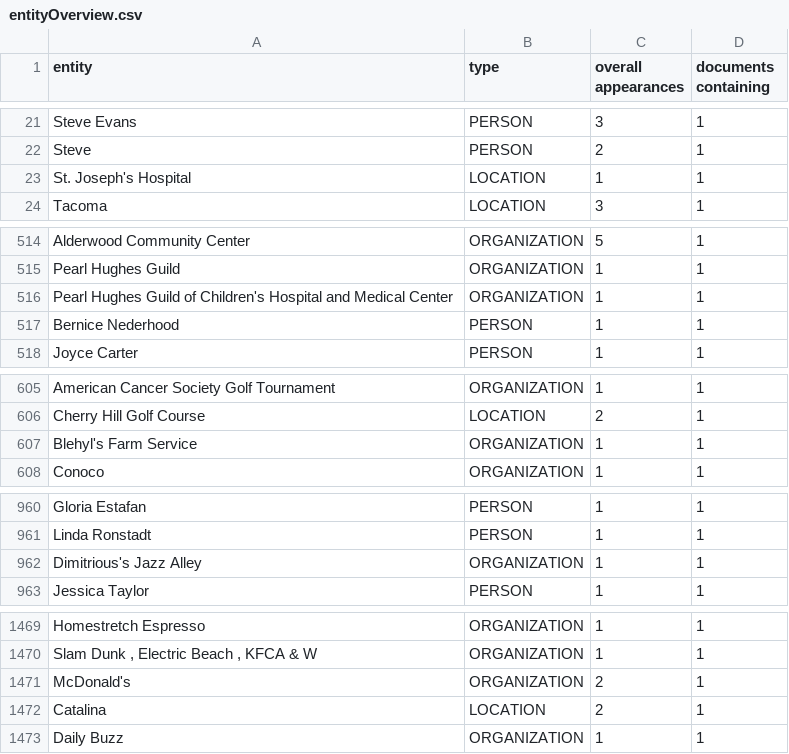
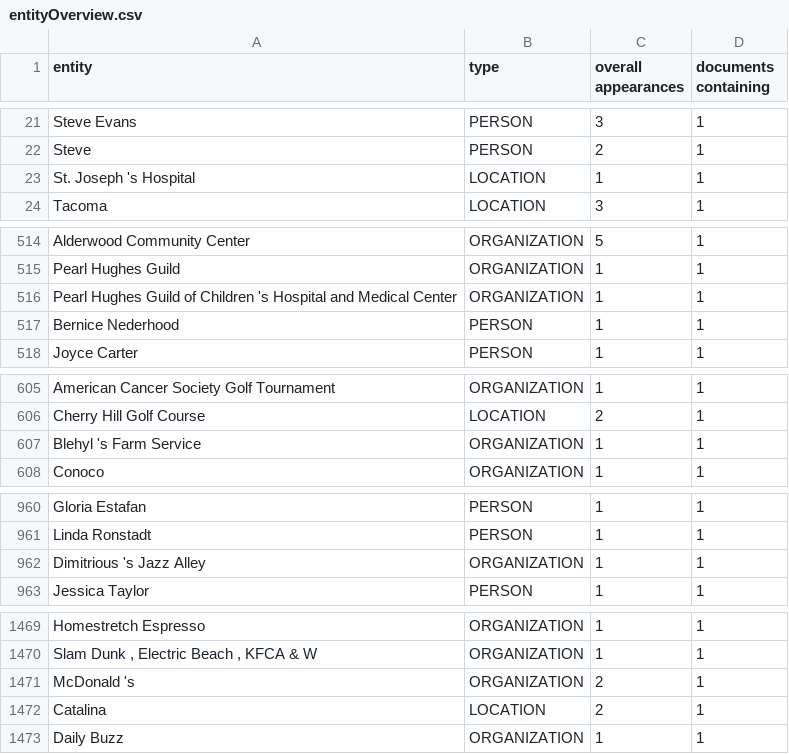
Before and after one commit to pageturners/pageturners.github.io, a CSV file: csv/entityOverview.csv, drawn as a sheet; only a part is shown, gaps mark what is left out; the diff covers the shown part only.

Commit message:
Revert "Update entityOverview.csv"
This reverts commit bd312635fffae0ef88ad8d2d690b6d8283e98804.

```diff
--- a/csv/entityOverview.csv
+++ b/csv/entityOverview.csv
@@ -22,3 +22,3 @@ Steve Evans,PERSON,3,1
 Steve,PERSON,2,1
-St. Joseph's Hospital,LOCATION,1,1
+St. Joseph 's Hospital,LOCATION,1,1
 Tacoma,LOCATION,3,1
@@ -515,3 +515,3 @@ Alderwood Community Center,ORGANIZATION,5,1
 Pearl Hughes Guild,ORGANIZATION,1,1
-Pearl Hughes Guild of Children's Hospital and Medical Center,ORGANIZATION,1,1
+Pearl Hughes Guild of Children 's Hospital and Medical Center,ORGANIZATION,1,1
 Bernice Nederhood,PERSON,1,1
@@ -606,3 +606,3 @@ American Cancer Society Golf Tournament,ORGANIZATION,1,1
 Cherry Hill Golf Course,LOCATION,2,1
-Blehyl's Farm Service,ORGANIZATION,1,1
+Blehyl 's Farm Service,ORGANIZATION,1,1
 Conoco,ORGANIZATION,1,1
@@ -961,3 +961,3 @@ Gloria Estafan,PERSON,1,1
 Linda Ronstadt,PERSON,1,1
-Dimitrious's Jazz Alley,ORGANIZATION,1,1
+Dimitrious 's Jazz Alley,ORGANIZATION,1,1
 Jessica Taylor,PERSON,1,1
@@ -1470,3 +1470,3 @@ Homestretch Espresso,ORGANIZATION,1,1
 "Slam Dunk , Electric Beach , KFCA & W",ORGANIZATION,1,1
-McDonald's,ORGANIZATION,2,1
+McDonald 's,ORGANIZATION,2,1
 Catalina,LOCATION,2,1
```
Also changed, not shown: 6 edited cells elsewhere in this file.
